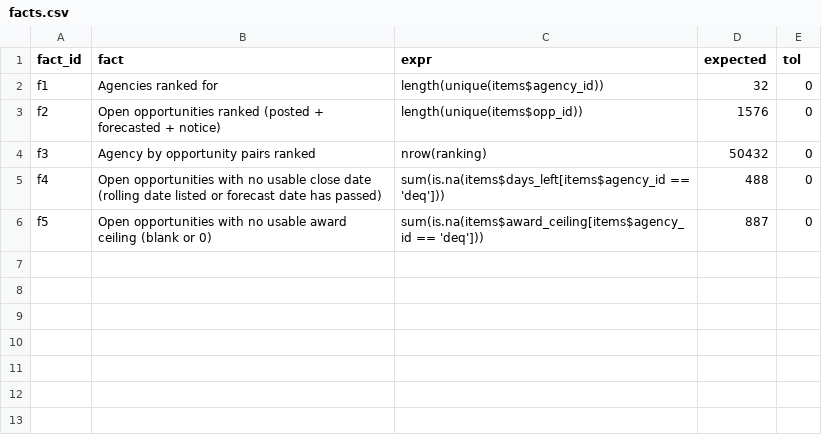
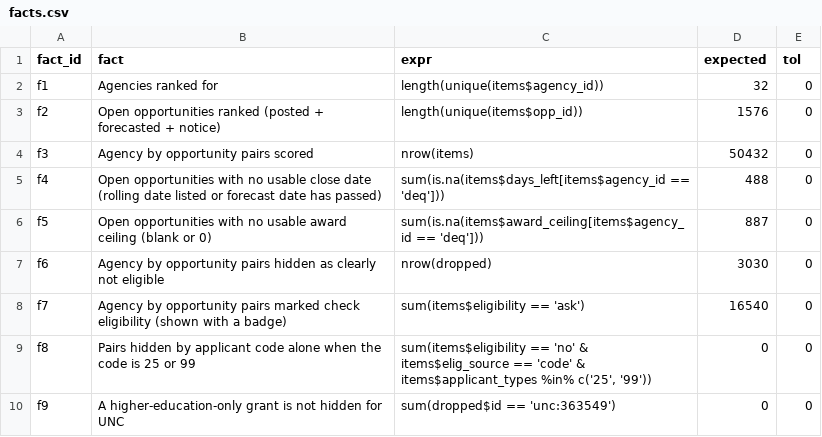
Before and after one commit to KApolloL/SolveAThon_2026, a CSV file: Finalists/data/manual/facts.csv, drawn as a sheet.

```diff
--- a/Finalists/data/manual/facts.csv
+++ b/Finalists/data/manual/facts.csv
@@ -3,4 +3,8 @@ f1,Agencies ranked for,"length(unique(items$agency_id))",32,0
 f2,Open opportunities ranked (posted + forecasted + notice),"length(unique(items$opp_id))",1576,0
-f3,Agency by opportunity pairs ranked,nrow(ranking),50432,0
+f3,Agency by opportunity pairs scored,nrow(items),50432,0
 f4,Open opportunities with no usable close date (rolling date listed or forecast date has passed),"sum(is.na(items$days_left[items$agency_id == 'deq']))",488,0
 f5,Open opportunities with no usable award ceiling (blank or 0),"sum(is.na(items$award_ceiling[items$agency_id == 'deq']))",887,0
+f6,Agency by opportunity pairs hidden as clearly not eligible,nrow(dropped),3030,0
+f7,Agency by opportunity pairs marked check eligibility (shown with a badge),"sum(items$eligibility == 'ask')",16540,0
+f8,Pairs hidden by applicant code alone when the code is 25 or 99,"sum(items$eligibility == 'no' & items$elig_source == 'code' & items$applicant_types %in% c('25', '99'))",0,0
+f9,A higher-education-only grant is not hidden for UNC,"sum(dropped$id == 'unc:363549')",0,0
```
Also changed, not shown: Finalists/data/manual/test_cases.csv, 5 other files.
